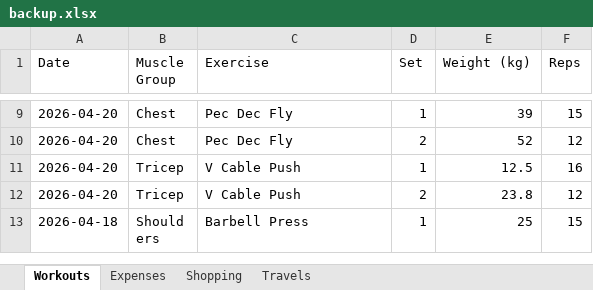
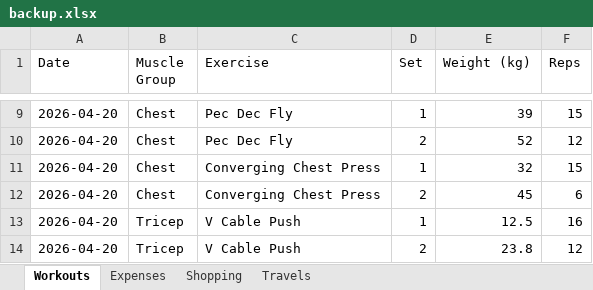
Before and after one commit to itspraveenk/Praveen_Fitness_App, an Excel workbook: data/backup.xlsx, sheet Workouts, drawn as a sheet; only a part is shown, gaps mark what is left out; the shorter side is filled out with more unchanged rows; values as stored, in another font and other column widths than the file's, no borders; the diff names each change by its address in the sheet, - before the commit and + after, or states it on an @@ line.

Commit message:
Backup: 2026-04-20T07:47:45.463Z

```diff
--- a/data/backup.xlsx (sheet Workouts)
+++ b/data/backup.xlsx (sheet Workouts)
+row 11: 2026-04-20 | Chest | Converging Chest Press | 1 | 32 | 15
+row 12: 2026-04-20 | Chest | Converging Chest Press | 2 | 45 | 6
```
